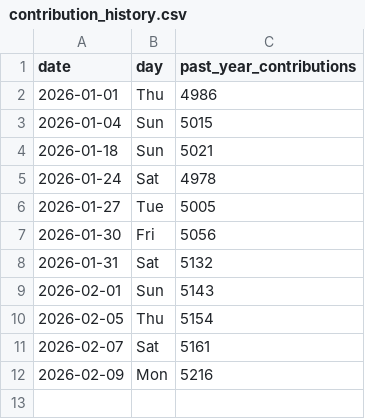
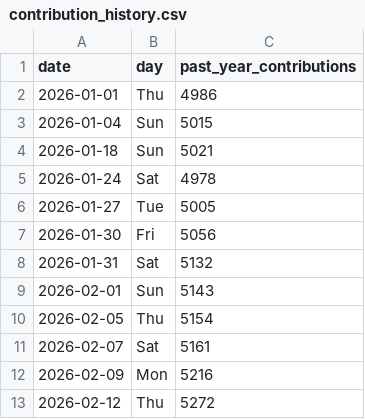
Before and after one commit to d-padmanabhan/d-padmanabhan, a CSV file: stats/contribution_history.csv, drawn as a sheet.

Commit message:
chore: update GitHub stats - 20260212_214246

```diff
--- a/stats/contribution_history.csv
+++ b/stats/contribution_history.csv
@@ -12 +12,2 @@ date,day,past_year_contributions
 2026-02-09,Mon,5216
+2026-02-12,Thu,5272
```
Also changed, not shown: 1 other file.
